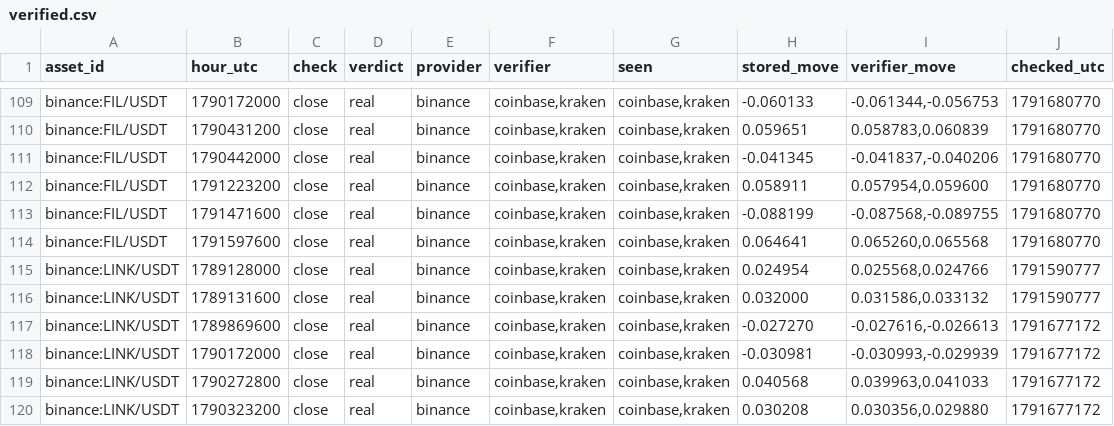
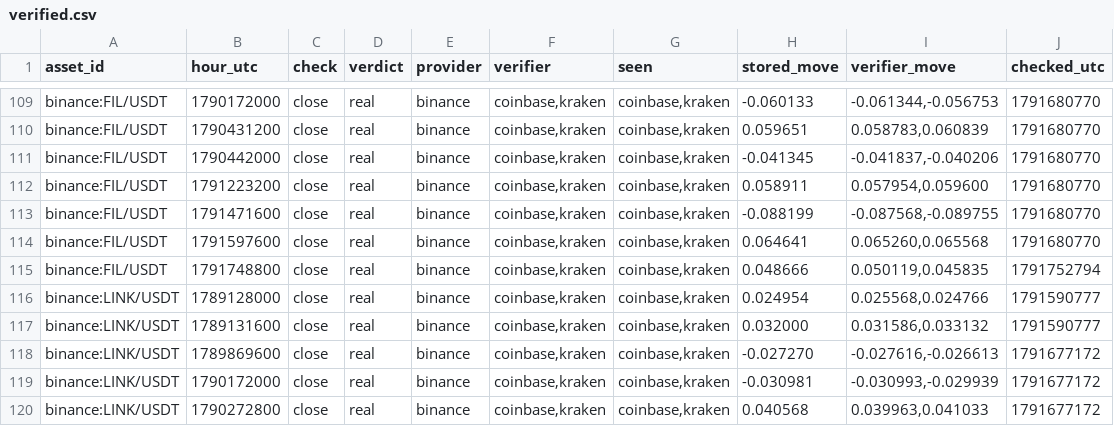
Before and after one commit to conjuror123/Market-alert-old, a CSV file: data/jump/verified.csv, drawn as a sheet; only a part is shown, gaps mark what is left out; the shorter side is filled out with more unchanged rows; the diff names each change by its address in the sheet, - before the commit and + after, or states it on an @@ line.

```diff
--- a/data/jump/verified.csv
+++ b/data/jump/verified.csv
+row 115: binance:FIL/USDT | 1791748800 | close | real | binance | coinbase,kraken | coinbase,kraken | 0.048666 | 0.050119,0.045835 | 1791752794
```
Also changed, not shown: 1 other file.
